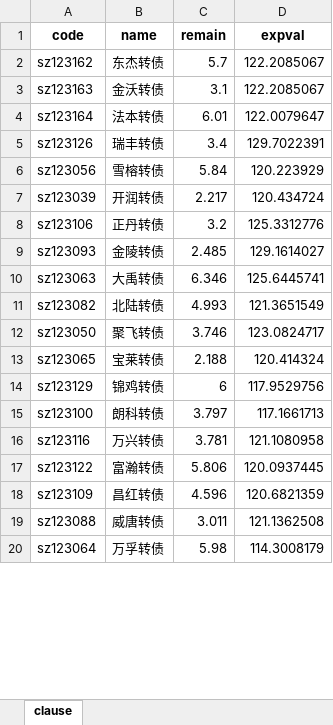
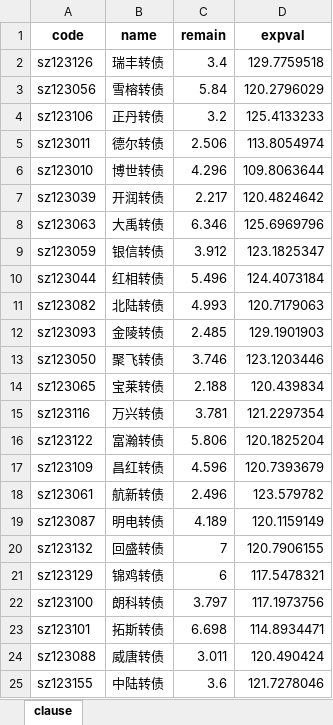
Before and after one commit to xiushu2012/Harpoon, an Excel workbook: selected.xlsx, sheet clause, drawn as a sheet; only a part is shown; values as stored, in another font and other column widths than the file's, no borders; removed rows and columns are numbered as before the commit, all else as after; the diff covers the shown part only; the diff names each change by its address in the sheet, - before the commit and + after, or states it on an @@ line.

```diff
--- a/selected.xlsx (sheet clause)
+++ b/selected.xlsx (sheet clause)
-row 2: sz123162 | 东杰转债 | 5.7 | 122.2085067
-row 3: sz123163 | 金沃转债 | 3.1 | 122.2085067
-row 4: sz123164 | 法本转债 | 6.01 | 122.0079647
-D2 (expval): 129.7022391
+D2 (expval): 129.7759518
-D3 (expval): 120.223929
+D3 (expval): 120.2796029
-row 7: sz123039 | 开润转债 | 2.217 | 120.434724
-D4 (expval): 125.3312776
+D4 (expval): 125.4133233
-row 9: sz123093 | 金陵转债 | 2.485 | 129.1614027
+row 5: sz123011 | 德尔转债 | 2.506 | 113.8054974
+row 6: sz123010 | 博世转债 | 4.296 | 109.8063644
+row 7: sz123039 | 开润转债 | 2.217 | 120.4824642
-D8 (expval): 125.6445741
+D8 (expval): 125.6969796
+row 9: sz123059 | 银信转债 | 3.912 | 123.1825347
+row 10: sz123044 | 红相转债 | 5.496 | 124.4073184
-D11 (expval): 121.3651549
+D11 (expval): 120.7179063
+row 12: sz123093 | 金陵转债 | 2.485 | 129.1901903
-D13 (expval): 123.0824717
+D13 (expval): 123.1203446
-D14 (expval): 120.414324
+D14 (expval): 120.439834
-row 14: sz123129 | 锦鸡转债 | 6 | 117.9529756
-row 15: sz123100 | 朗科转债 | 3.797 | 117.1661713
-D15 (expval): 121.1080958
+D15 (expval): 121.2297354
-D16 (expval): 120.0937445
+D16 (expval): 120.1825204
-D17 (expval): 120.6821359
+D17 (expval): 120.7393679
+row 18: sz123061 | 航新转债 | 2.496 | 123.579782
+row 19: sz123087 | 明电转债 | 4.189 | 120.1159149
+row 20: sz123132 | 回盛转债 | 7 | 120.7906155
+row 21: sz123129 | 锦鸡转债 | 6 | 117.5478321
+row 22: sz123100 | 朗科转债 | 3.797 | 117.1973756
+row 23: sz123101 | 拓斯转债 | 6.698 | 114.8934471
-D24 (expval): 121.1362508
+D24 (expval): 120.490424
-row 20: sz123064 | 万孚转债 | 5.98 | 114.3008179
+row 25: sz123155 | 中陆转债 | 3.6 | 121.7278046
```
Also changed, not shown: 55 added rows, 34 removed rows and 33 edited cells elsewhere in this sheet, 2 other files.
